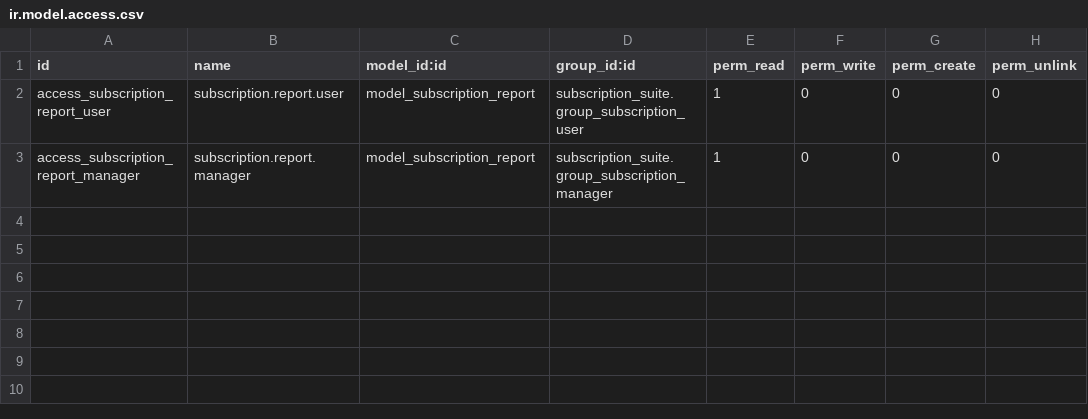
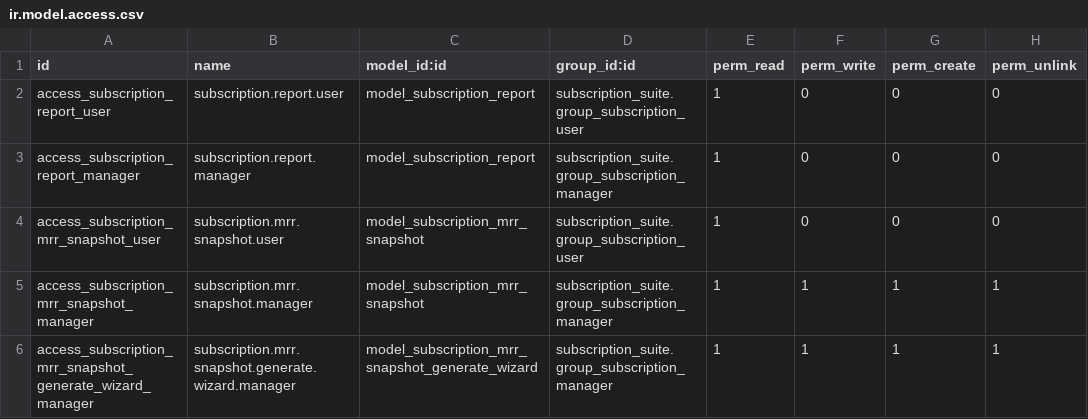
Before and after one commit to jgera/odoo-dev, a CSV file: custom_addons/subscription_suite/subscription_suite_reports/security/ir.model.access.csv, drawn as a sheet; the diff names each change by its address in the sheet, - before the commit and + after, or states it on an @@ line.

Commit message:
Add MRR snapshot reporting foundation

```diff
--- a/custom_addons/subscription_suite/subscription_suite_reports/security/ir.model.access.csv
+++ b/custom_addons/subscription_suite/subscription_suite_reports/security/ir.model.access.csv
+row 4: access_subscription_mrr_snapshot_user | subscription.mrr.snapshot.user | model_subscription_mrr_snapshot | subscription_suite.group_subscription_user | 1 | 0 | 0 | 0
+row 5: access_subscription_mrr_snapshot_manager | subscription.mrr.snapshot.manager | model_subscription_mrr_snapshot | subscription_suite.group_subscription_manager | 1 | 1 | 1 | 1
+row 6: access_subscription_mrr_snapshot_generate_wizard_manager | subscription.mrr.snapshot.generate.wizard.manager | model_subscription_mrr_snapshot_generate_wizard | subscription_suite.group_subscription_manager | 1 | 1 | 1 | 1
```
Also changed, not shown: 23 other files.
